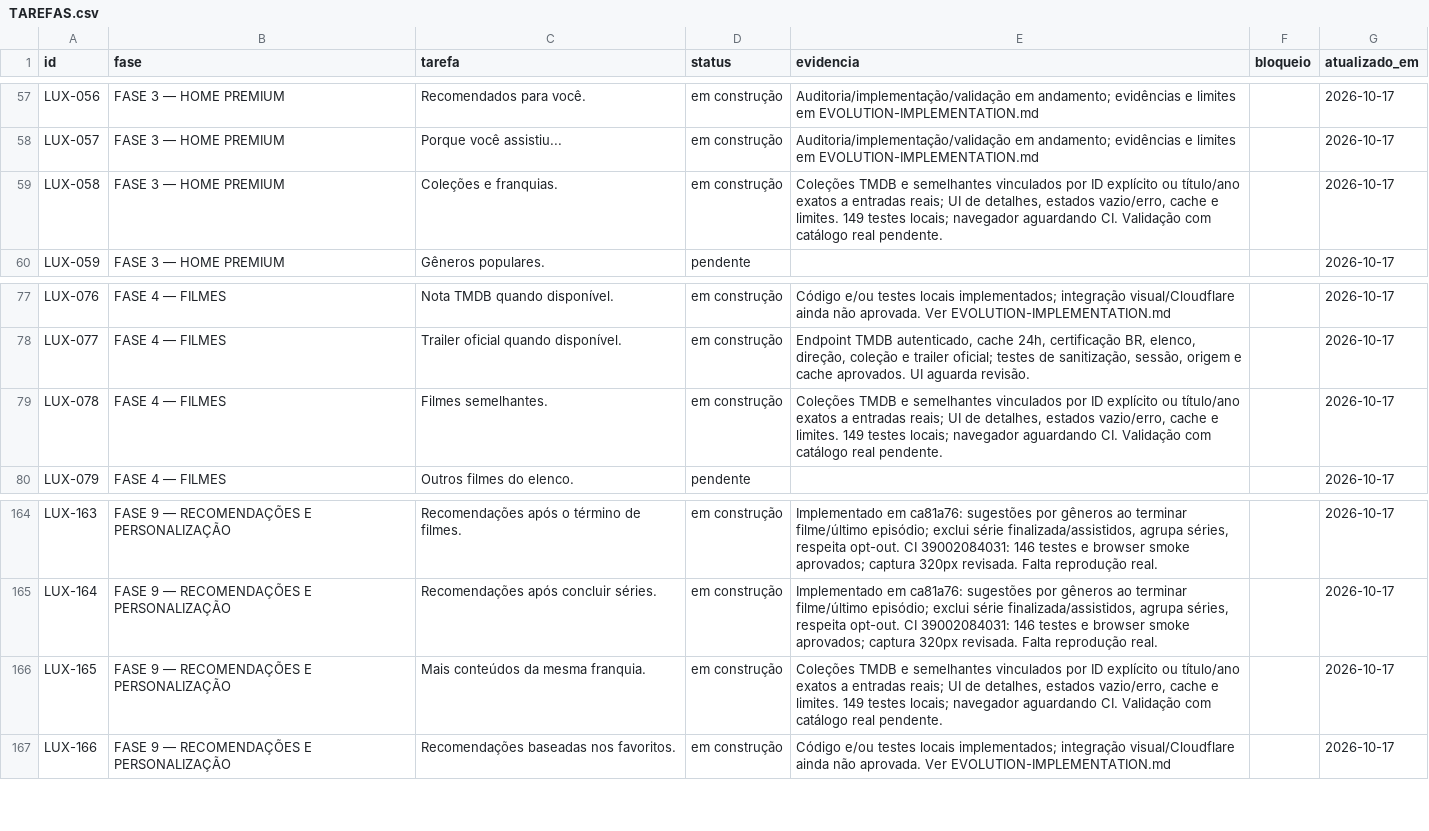
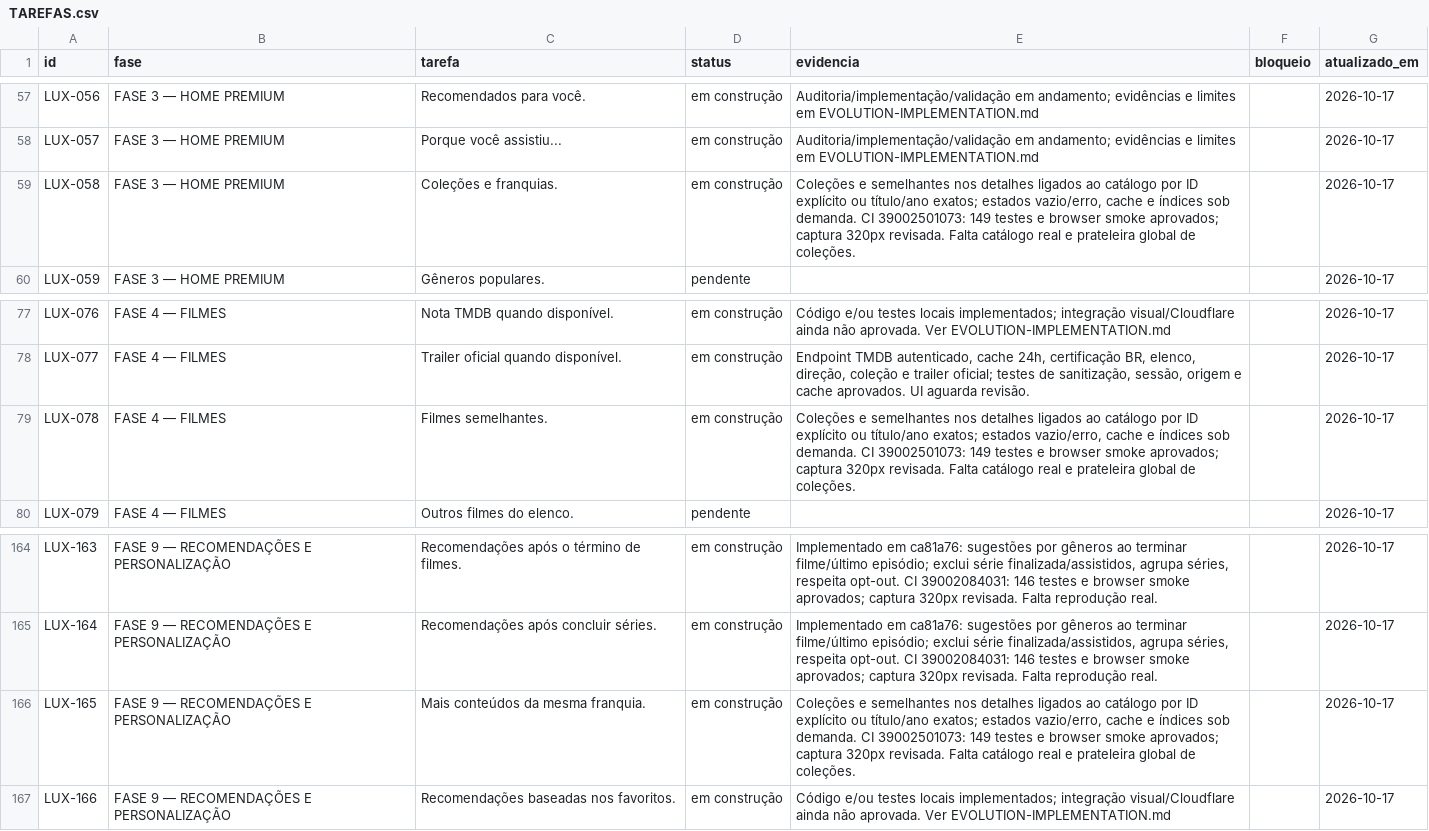
Before and after one commit to DevSouza208/LuxPlayerZero, a CSV file: docs/TAREFAS.csv, drawn as a sheet; only a part is shown, gaps mark what is left out.

```diff
--- a/docs/TAREFAS.csv
+++ b/docs/TAREFAS.csv
@@ -58,3 +58,3 @@ LUX-056;FASE 3 — HOME PREMIUM;Recomendados para você.;em construção;"Audito
 LUX-057;FASE 3 — HOME PREMIUM;Porque você assistiu...;em construção;"Auditoria/implementação/validação em andamento; evidências e limites em EVOLUTION-IMPLEMENTATION.md";;2026-10-17
-LUX-058;FASE 3 — HOME PREMIUM;Coleções e franquias.;em construção;"Coleções TMDB e semelhantes vinculados por ID explícito ou título/ano exatos a entradas reais; UI de detalhes, estados vazio/erro, cache e limites. 149 testes locais; navegador aguardando CI. Validação com catálogo real pendente.";;2026-10-17
+LUX-058;FASE 3 — HOME PREMIUM;Coleções e franquias.;em construção;"Coleções e semelhantes nos detalhes ligados ao catálogo por ID explícito ou título/ano exatos; estados vazio/erro, cache e índices sob demanda. CI 39002501073: 149 testes e browser smoke aprovados; captura 320px revisada. Falta catálogo real e prateleira global de coleções.";;2026-10-17
 LUX-059;FASE 3 — HOME PREMIUM;Gêneros populares.;pendente;;;2026-10-17
@@ -78,3 +78,3 @@ LUX-076;FASE 4 — FILMES;Nota TMDB quando disponível.;em construção;"Código
 LUX-077;FASE 4 — FILMES;Trailer oficial quando disponível.;em construção;"Endpoint TMDB autenticado, cache 24h, certificação BR, elenco, direção, coleção e trailer oficial; testes de sanitização, sessão, origem e cache aprovados. UI aguarda revisão.";;2026-10-17
-LUX-078;FASE 4 — FILMES;Filmes semelhantes.;em construção;"Coleções TMDB e semelhantes vinculados por ID explícito ou título/ano exatos a entradas reais; UI de detalhes, estados vazio/erro, cache e limites. 149 testes locais; navegador aguardando CI. Validação com catálogo real pendente.";;2026-10-17
+LUX-078;FASE 4 — FILMES;Filmes semelhantes.;em construção;"Coleções e semelhantes nos detalhes ligados ao catálogo por ID explícito ou título/ano exatos; estados vazio/erro, cache e índices sob demanda. CI 39002501073: 149 testes e browser smoke aprovados; captura 320px revisada. Falta catálogo real e prateleira global de coleções.";;2026-10-17
 LUX-079;FASE 4 — FILMES;Outros filmes do elenco.;pendente;;;2026-10-17
@@ -165,3 +165,3 @@ LUX-163;FASE 9 — RECOMENDAÇÕES E PERSONALIZAÇÃO;Recomendações após o t
 LUX-164;FASE 9 — RECOMENDAÇÕES E PERSONALIZAÇÃO;Recomendações após concluir séries.;em construção;"Implementado em ca81a76: sugestões por gêneros ao terminar filme/último episódio; exclui série finalizada/assistidos, agrupa séries, respeita opt-out. CI 39002084031: 146 testes e browser smoke aprovados; captura 320px revisada. Falta reprodução real.";;2026-10-17
-LUX-165;FASE 9 — RECOMENDAÇÕES E PERSONALIZAÇÃO;Mais conteúdos da mesma franquia.;em construção;"Coleções TMDB e semelhantes vinculados por ID explícito ou título/ano exatos a entradas reais; UI de detalhes, estados vazio/erro, cache e limites. 149 testes locais; navegador aguardando CI. Validação com catálogo real pendente.";;2026-10-17
+LUX-165;FASE 9 — RECOMENDAÇÕES E PERSONALIZAÇÃO;Mais conteúdos da mesma franquia.;em construção;"Coleções e semelhantes nos detalhes ligados ao catálogo por ID explícito ou título/ano exatos; estados vazio/erro, cache e índices sob demanda. CI 39002501073: 149 testes e browser smoke aprovados; captura 320px revisada. Falta catálogo real e prateleira global de coleções.";;2026-10-17
 LUX-166;FASE 9 — RECOMENDAÇÕES E PERSONALIZAÇÃO;Recomendações baseadas nos favoritos.;em construção;"Código e/ou testes locais implementados; integração visual/Cloudflare ainda não aprovada. Ver EVOLUTION-IMPLEMENTATION.md";;2026-10-17
```
Also changed, not shown: 2 other files.
